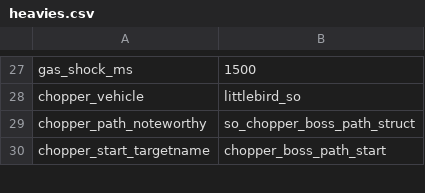
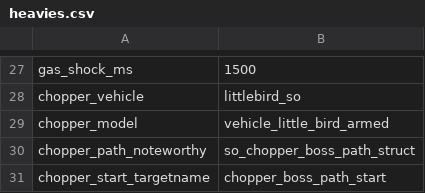
Before and after one commit to polBachelin/iw4L, a CSV file: crates/assets/src/survival/heavies.csv, drawn as a sheet; only a part is shown, gaps mark what is left out.

```diff
--- a/crates/assets/src/survival/heavies.csv
+++ b/crates/assets/src/survival/heavies.csv
@@ -28,2 +28,3 @@ gas_shock_ms,1500
 chopper_vehicle,littlebird_so
+chopper_model,vehicle_little_bird_armed
 chopper_path_noteworthy,so_chopper_boss_path_struct
```
Also changed, not shown: crates/assets/src/survival/archetypes.csv, 4 other files.
